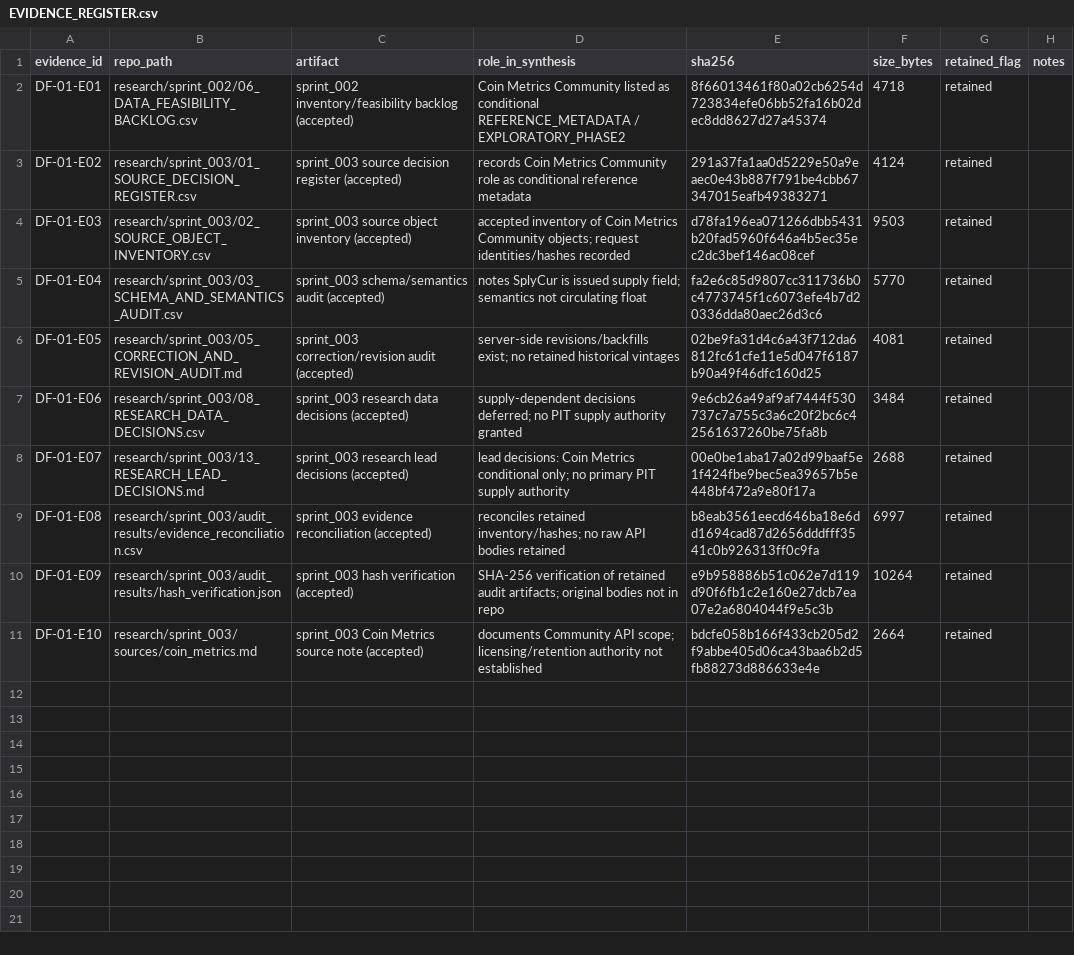
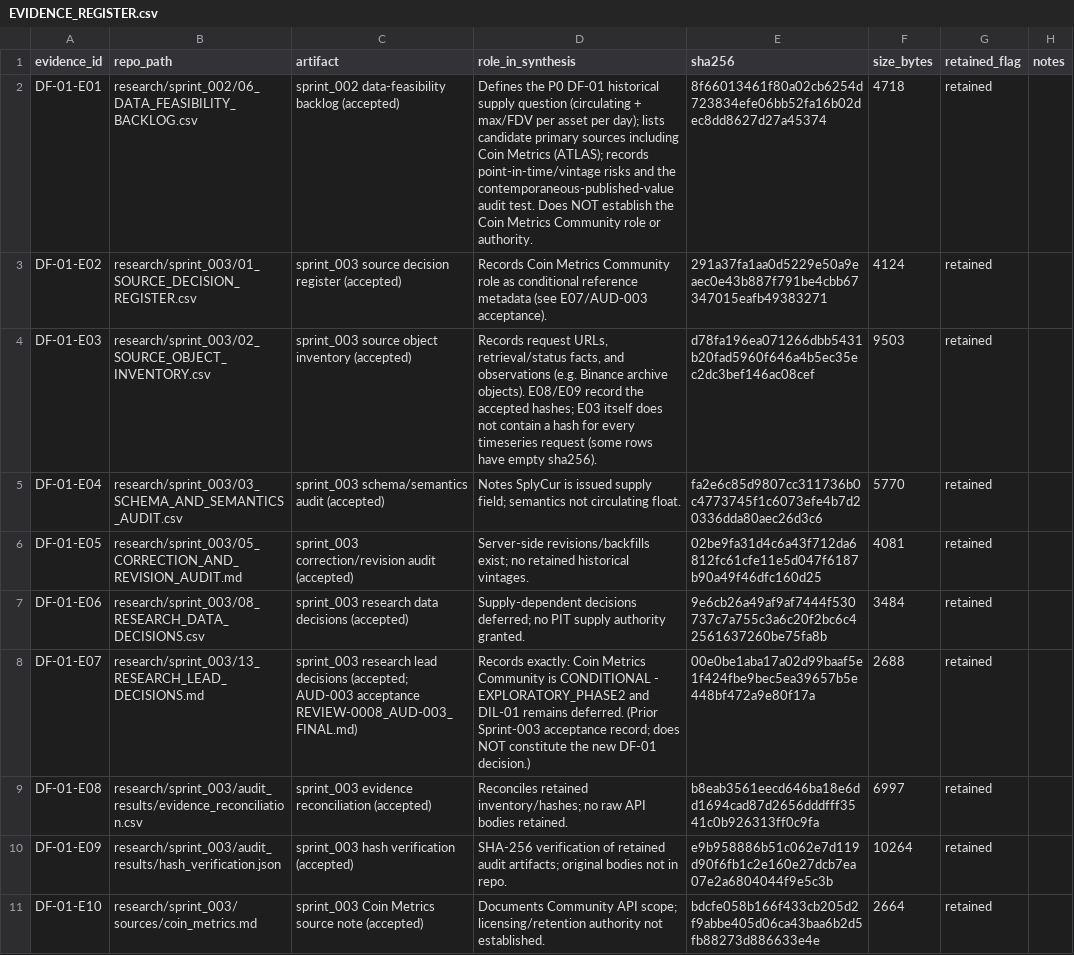
Before and after one commit to larslarsen/Crypto-Multifactor-Bot, a CSV file: research/df_01/EVIDENCE_REGISTER.csv, drawn as a sheet; the diff names each change by its address in the sheet, - before the commit and + after, or states it on an @@ line.

Commit message:
DF-01: COMMIT 2 corrections - P0, E01/E03/E07 fixed, G04/G08 qualified, AWAITING_REVIEW

```diff
--- a/research/df_01/EVIDENCE_REGISTER.csv
+++ b/research/df_01/EVIDENCE_REGISTER.csv
-C2 (artifact): sprint_002 inventory/feasibility backlog (accepted)
+C2 (artifact): sprint_002 data-feasibility backlog (accepted)
-D2 (role_in_synthesis): Coin Metrics Community listed as conditional REFERENCE_METADATA / EXPLORATORY_PHASE2
+D2 (role_in_synthesis): Defines the P0 DF-01 historical supply question (circulating + max/FDV per asset per day); lists candidate primary sources including Coin Metrics (ATLAS); records point-in-time/vintage risks and the contemporaneous-published-value audit test. Does NOT establish the Coin Metrics Community role or authority.
-D3 (role_in_synthesis): records Coin Metrics Community role as conditional reference metadata
+D3 (role_in_synthesis): Records Coin Metrics Community role as conditional reference metadata (see E07/AUD-003 acceptance).
-D4 (role_in_synthesis): accepted inventory of Coin Metrics Community objects; request identities/hashes recorded
+D4 (role_in_synthesis): Records request URLs, retrieval/status facts, and observations (e.g. Binance archive objects). E08/E09 record the accepted hashes; E03 itself does not contain a hash for every timeseries request (some rows have empty sha256).
-D5 (role_in_synthesis): notes SplyCur is issued supply field; semantics not circulating float
+D5 (role_in_synthesis): Notes SplyCur is issued supply field; semantics not circulating float.
-D6 (role_in_synthesis): server-side revisions/backfills exist; no retained historical vintages
+D6 (role_in_synthesis): Server-side revisions/backfills exist; no retained historical vintages.
-D7 (role_in_synthesis): supply-dependent decisions deferred; no PIT supply authority granted
+D7 (role_in_synthesis): Supply-dependent decisions deferred; no PIT supply authority granted.
-C8 (artifact): …lead decisions (accepted)
+C8 (artifact): …lead decisions (accepted; AUD-003 acceptance REVIEW-0008_AUD-003_FINAL.md)
-D8 (role_in_synthesis): lead decisions: Coin Metrics conditional only; no primary PIT supply authority
+D8 (role_in_synthesis): Records exactly: Coin Metrics Community is CONDITIONAL - EXPLORATORY_PHASE2 and DIL-01 remains deferred. (Prior Sprint-003 acceptance record; does NOT constitute the new DF-01 decision.)
-D9 (role_in_synthesis): reconciles retained inventory/hashes; no raw API bodies retained
+D9 (role_in_synthesis): Reconciles retained inventory/hashes; no raw API bodies retained.
-D10 (role_in_synthesis): …not in repo
+D10 (role_in_synthesis): …not in repo.
-D11 (role_in_synthesis): documents Community API scope; licensing/retention authority not established
+D11 (role_in_synthesis): Documents Community API scope; licensing/retention authority not established.
```
Also changed, not shown: docs/engineering/IMPLEMENTATION_BACKLOG.csv, research/df_01/decision_matrix.csv, 5 other files.
